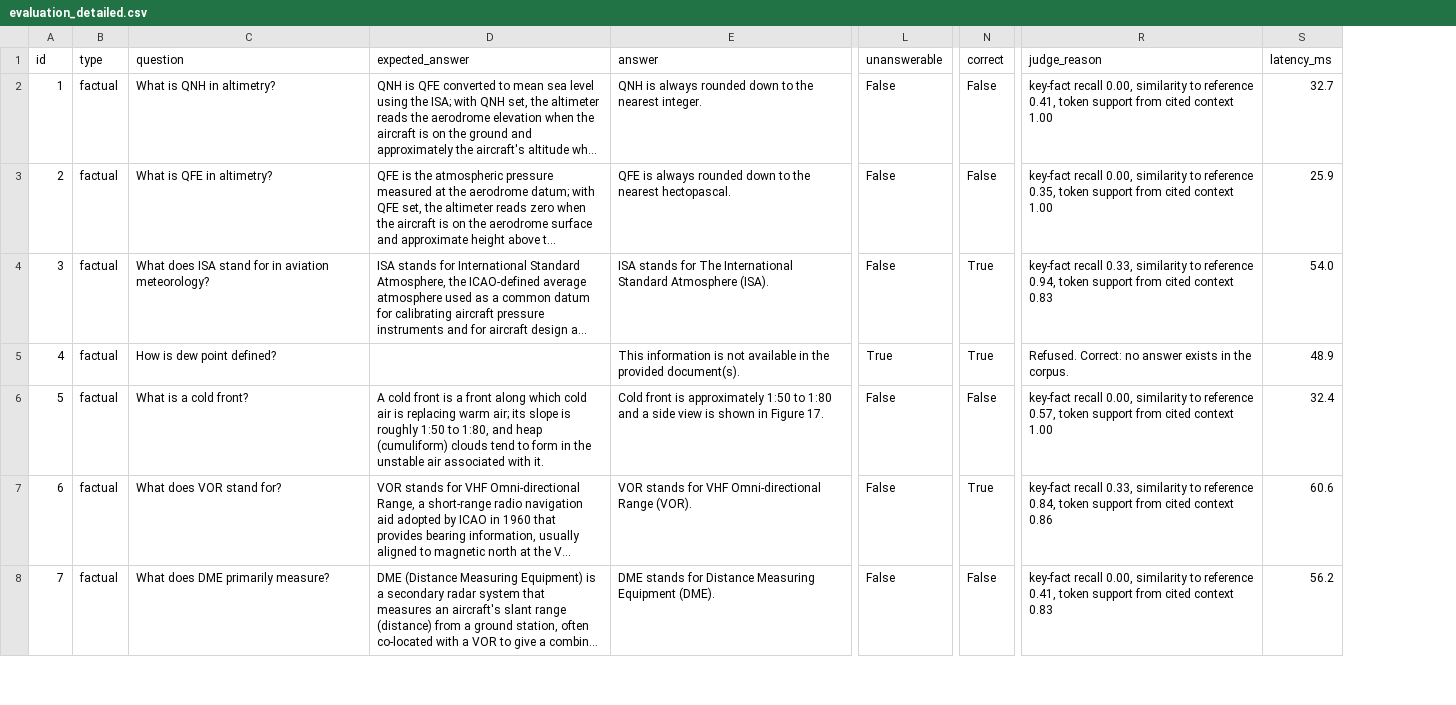
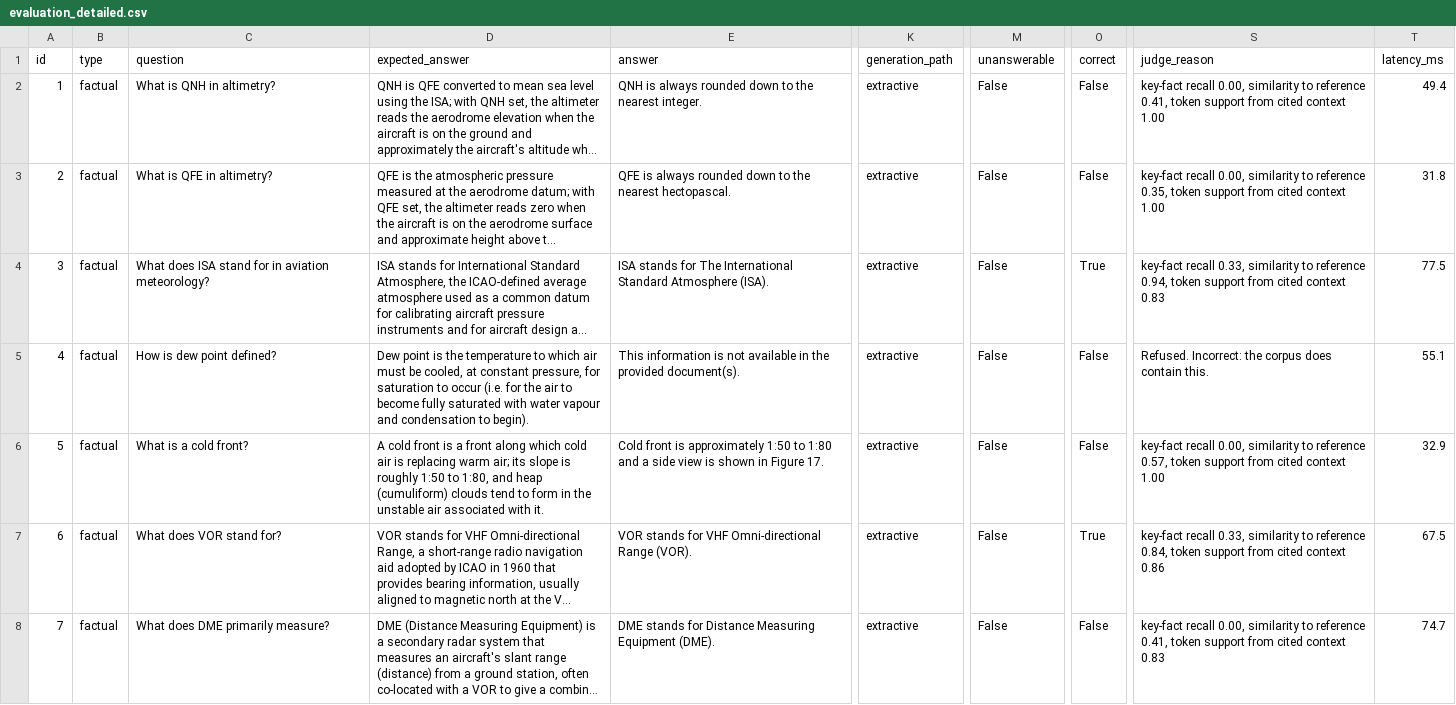
Before and after one commit to Pushkin4000/Aviation-Document_RAG, a CSV file: evaluation_detailed.csv, drawn as a sheet; only a part is shown, gaps mark what is left out; long unchanged cells end in …; addresses are those after the commit; the diff covers the shown part only; the diff names each change by its address in the sheet, - before the commit and + after, or states it on an @@ line.

Commit message:
fix(IMP-6): whole-corpus audit converts 3 more unanswerable entries; regen evaluation + docs
IMP-6: re-audited the 9 remaining "unanswerable" entries by keyword-
searching all 6,590 indexed chunks (get_engine().vectorstore.docstore
._dict.values()), ignoring MCQ/exam chunks as sources, per Ruling 11(c)
("retrieval missed it" != "the corpus lacks it"). Converted 3 to
answerable with truthful expected_sources:
  - "How is dew point defined?" -> Meteorology full book.pdf p87 (a clean
    prose definition; the prior demotion rested on the question's cited
    MCQ pages, exactly the page-local reasoning the rule forbids)
  - "Why can a temperature inversion degrade visibility..." ->
    Meteorology full book.pdf p273-274
  - "When reserves are shrinking... why can an early diversion be
    safer..." -> 7-Flight-Planning-and-Monitoring-2014.pdf p36, p40
The remaining 6 were re-audited the same way and found genuinely absent
(no prose anywhere states an answer); left unanswerable. Unanswerable
count: 9 -> 6.

evaluate.py: added the CRIT-1 methodology disclosure (grounding gate
calibrated for extraction, reference-answer pass rates under each
threshold pair) to the generated report.md.

Regenerated report.md and evaluation_detailed.csv against the corrected
ground truth. Correctness moved 20.0% -> 18.0% (10/50 -> 9/50): the dew-
point conversion flips one previously auto-correct "unanswerable, refused"
row into a genuine miss (refusing an answerable question). Retrieval
recall@k (all-50) is unchanged at 68.0%; the new answerable-subset figure
is 77.3% (34/44). Refusal precision (IMP-2 fix applied against this
ground truth) is 56.0% (14/25). All figures and reasoning cross-checked
against the pre-session baseline in
.superpowers/sdd/2026-08-24-airman-rag-overhaul/final-fix-report.md.

README SS6/S10 updated to match every changed number and to carry the
CRIT-1 disclosure (Groq path never exercised end-to-end / HTTP 401,
grounding gate calibrated for extraction, reference-answer pass rates
10/41 extractive vs 32/41 abstractive).

97 tests passing (unchanged from previous commit -- this commit is data/
docs only, no source changes to app/).

```diff
--- a/evaluation_detailed.csv
+++ b/evaluation_detailed.csv
+column K (generation_path), rows 2-8: all extractive
-T2 (latency_ms): 32.7
+T2 (latency_ms): 49.4
-T3 (latency_ms): 25.9
+T3 (latency_ms): 31.8
-T4 (latency_ms): 54.0
+T4 (latency_ms): 77.5
-D5 (expected_answer): (empty)
+D5 (expected_answer): Dew point is the temperature to which air must be cooled, at constant pressure, for saturation to occur (i.e. for the air to become fully saturated with water vapour and condensation to begin).
-M5 (unanswerable): True
+M5 (unanswerable): False
-O5 (correct): True
+O5 (correct): False
-S5 (judge_reason): Refused. Correct: no answer exists in the corpus.
+S5 (judge_reason): Refused. Incorrect: the corpus does contain this.
-T5 (latency_ms): 48.9
+T5 (latency_ms): 55.1
-T6 (latency_ms): 32.4
+T6 (latency_ms): 32.9
-T7 (latency_ms): 60.6
+T7 (latency_ms): 67.5
-T8 (latency_ms): 56.2
+T8 (latency_ms): 74.7
```
Also changed, not shown: 49 edited cells elsewhere in this file, 4 other files.
